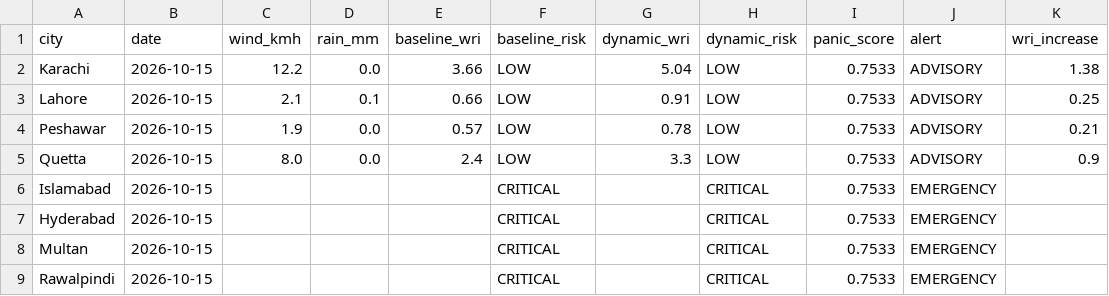
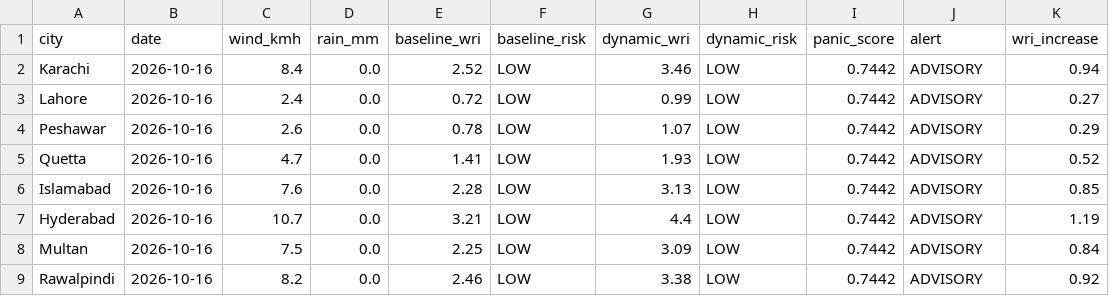
Before and after one commit to baighafsa/pakistan-disaster-forecasting, a CSV file: data/daily_alerts.csv, drawn as a sheet.

```diff
--- a/data/daily_alerts.csv
+++ b/data/daily_alerts.csv
@@ -1,9 +1,9 @@
 city,date,wind_kmh,rain_mm,baseline_wri,baseline_risk,dynamic_wri,dynamic_risk,panic_score,alert,wri_increase
-Karachi,2026-10-15,12.2,0.0,3.66,LOW,5.04,LOW,0.7533,ADVISORY,1.38
-Lahore,2026-10-15,2.1,0.1,0.66,LOW,0.91,LOW,0.7533,ADVISORY,0.25
-Peshawar,2026-10-15,1.9,0.0,0.57,LOW,0.78,LOW,0.7533,ADVISORY,0.21
-Quetta,2026-10-15,8.0,0.0,2.4,LOW,3.3,LOW,0.7533,ADVISORY,0.9
-Islamabad,2026-10-15,,,,CRITICAL,,CRITICAL,0.7533,EMERGENCY,
-Hyderabad,2026-10-15,,,,CRITICAL,,CRITICAL,0.7533,EMERGENCY,
-Multan,2026-10-15,,,,CRITICAL,,CRITICAL,0.7533,EMERGENCY,
-Rawalpindi,2026-10-15,,,,CRITICAL,,CRITICAL,0.7533,EMERGENCY,
+Karachi,2026-10-16,8.4,0.0,2.52,LOW,3.46,LOW,0.7442,ADVISORY,0.94
+Lahore,2026-10-16,2.4,0.0,0.72,LOW,0.99,LOW,0.7442,ADVISORY,0.27
+Peshawar,2026-10-16,2.6,0.0,0.78,LOW,1.07,LOW,0.7442,ADVISORY,0.29
+Quetta,2026-10-16,4.7,0.0,1.41,LOW,1.93,LOW,0.7442,ADVISORY,0.52
+Islamabad,2026-10-16,7.6,0.0,2.28,LOW,3.13,LOW,0.7442,ADVISORY,0.85
+Hyderabad,2026-10-16,10.7,0.0,3.21,LOW,4.4,LOW,0.7442,ADVISORY,1.19
+Multan,2026-10-16,7.5,0.0,2.25,LOW,3.09,LOW,0.7442,ADVISORY,0.84
+Rawalpindi,2026-10-16,8.2,0.0,2.46,LOW,3.38,LOW,0.7442,ADVISORY,0.92
```
Also changed, not shown: data/30day_wri_tracking.csv, 1 other file.
